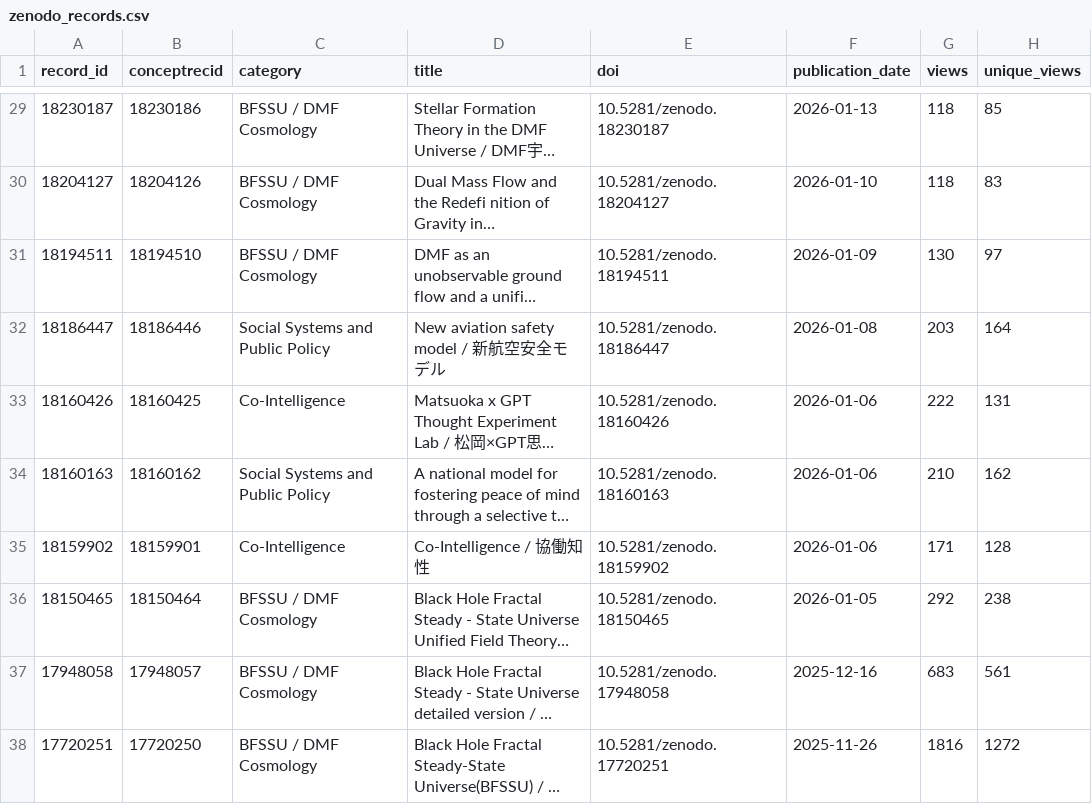
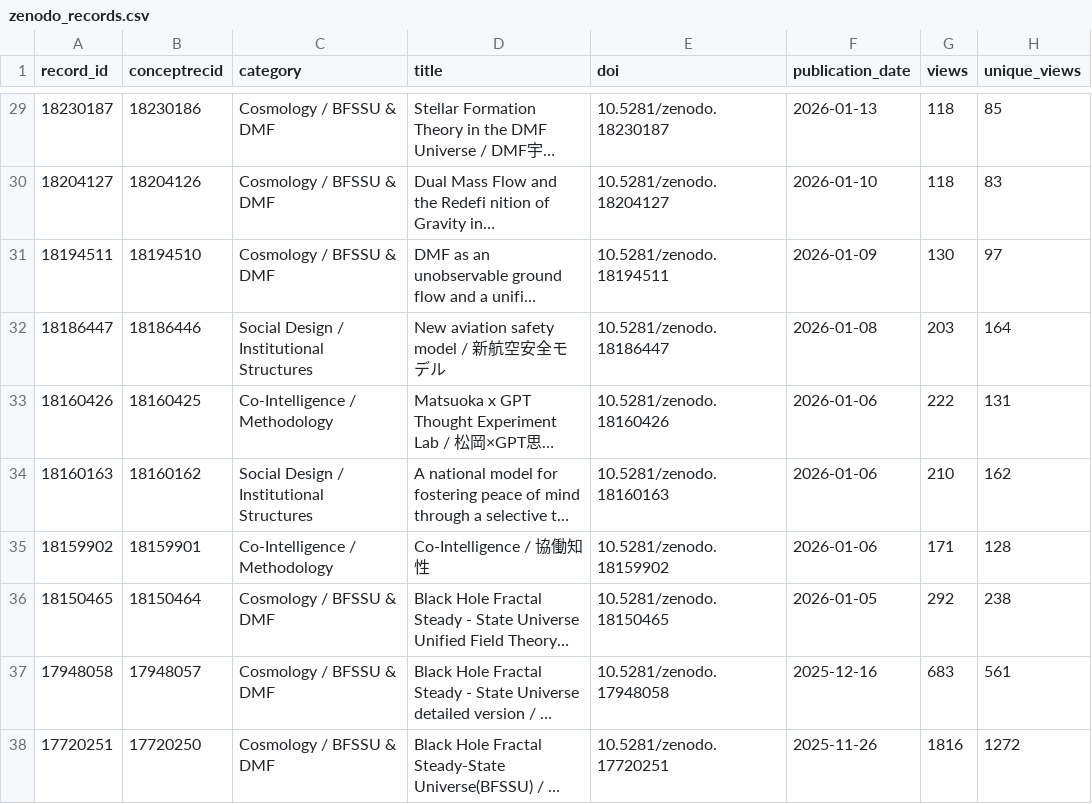
Before and after one commit to matsuoka-GPT/matsuoka-GPT.github.io, a CSV file: data/zenodo/zenodo_records.csv, drawn as a sheet; only a part is shown, gaps mark what is left out; long unchanged cells end in …; the diff covers the shown part only; the diff names each change by its address in the sheet, - before the commit and + after, or states it on an @@ line.

```diff
--- a/data/zenodo/zenodo_records.csv
+++ b/data/zenodo/zenodo_records.csv
-C29:C31 (category): BFSSU / DMF Cosmology
+C29:C31 (category): Cosmology / BFSSU & DMF
-C32 (category): Social Systems and Public Policy
+C32 (category): Social Design / Institutional Structures
-C33 (category): Co-Intelligence
+C33 (category): Co-Intelligence / Methodology
-C34 (category): Social Systems and Public Policy
+C34 (category): Social Design / Institutional Structures
-C35 (category): Co-Intelligence
+C35 (category): Co-Intelligence / Methodology
-C36:C38 (category): BFSSU / DMF Cosmology
+C36:C38 (category): Cosmology / BFSSU & DMF
```
Also changed, not shown: 27 edited cells elsewhere in this file, 7 other files.
